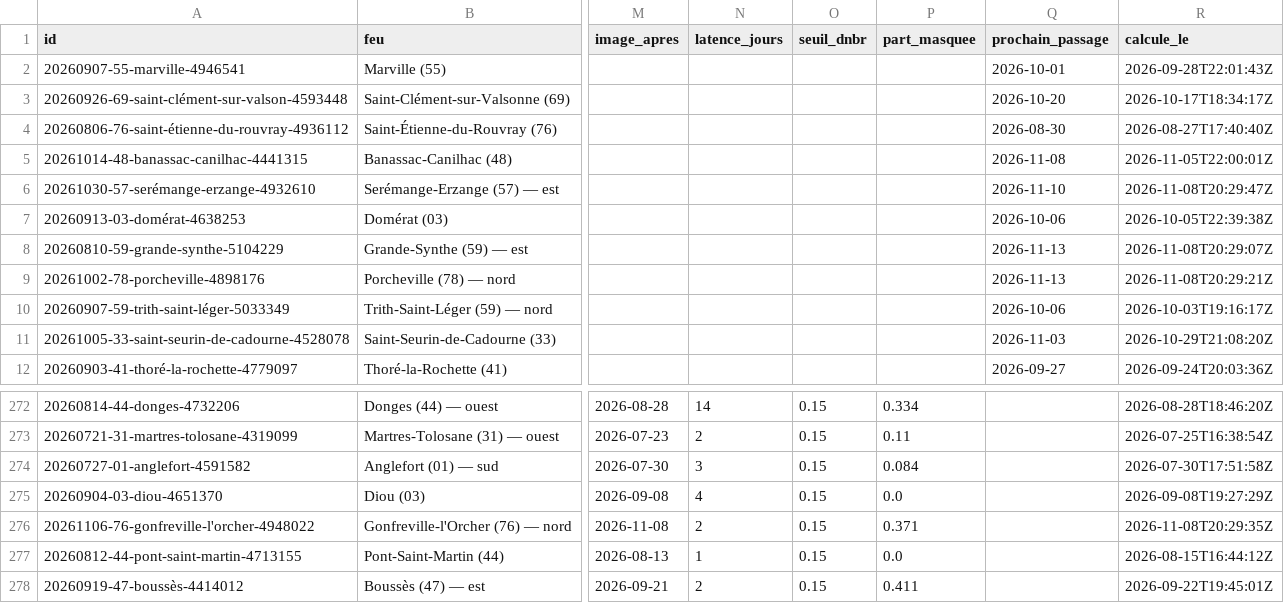
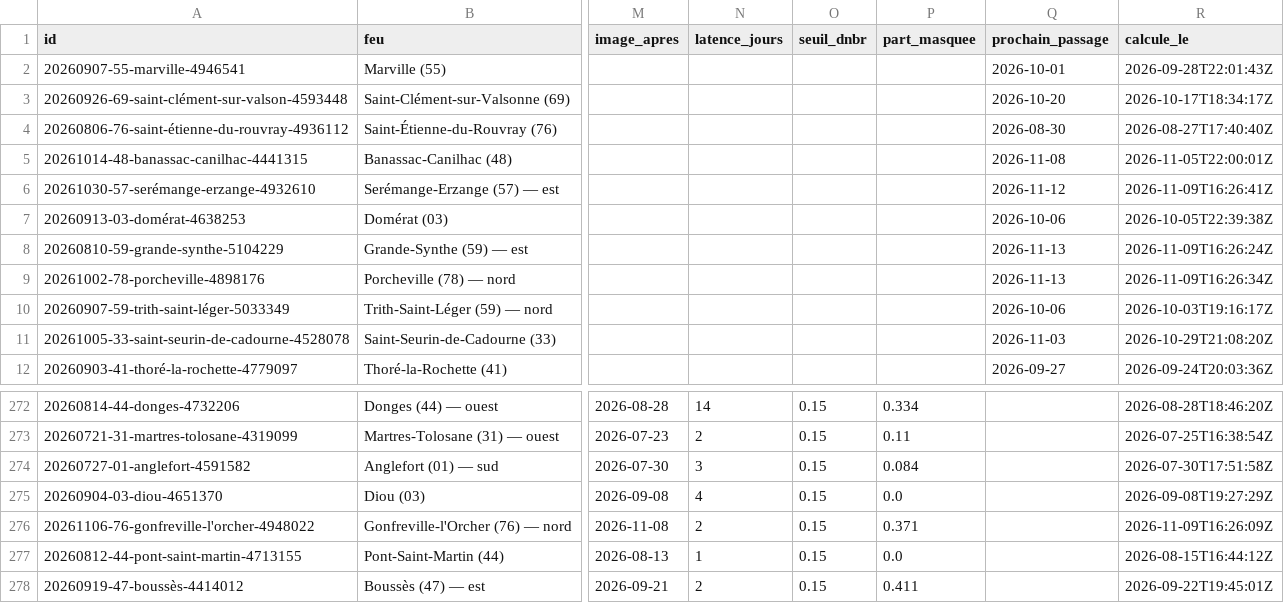
Before and after one commit to r0bp3nguin/brulis, a CSV file: site/data/feux.csv, drawn as a sheet; only a part is shown, gaps mark what is left out; the diff names each change by its address in the sheet, - before the commit and + after, or states it on an @@ line.

```diff
--- a/site/data/feux.csv
+++ b/site/data/feux.csv
-Q6 (prochain_passage): 2026-11-10
+Q6 (prochain_passage): 2026-11-12
-R6 (calcule_le): 2026-11-08T20:29:47Z
+R6 (calcule_le): 2026-11-09T16:26:41Z
-R8 (calcule_le): 2026-11-08T20:29:07Z
+R8 (calcule_le): 2026-11-09T16:26:24Z
-R9 (calcule_le): 2026-11-08T20:29:21Z
+R9 (calcule_le): 2026-11-09T16:26:34Z
-R276 (calcule_le): 2026-11-08T20:29:35Z
+R276 (calcule_le): 2026-11-09T16:26:09Z
```
Also changed, not shown: 11 other files.
